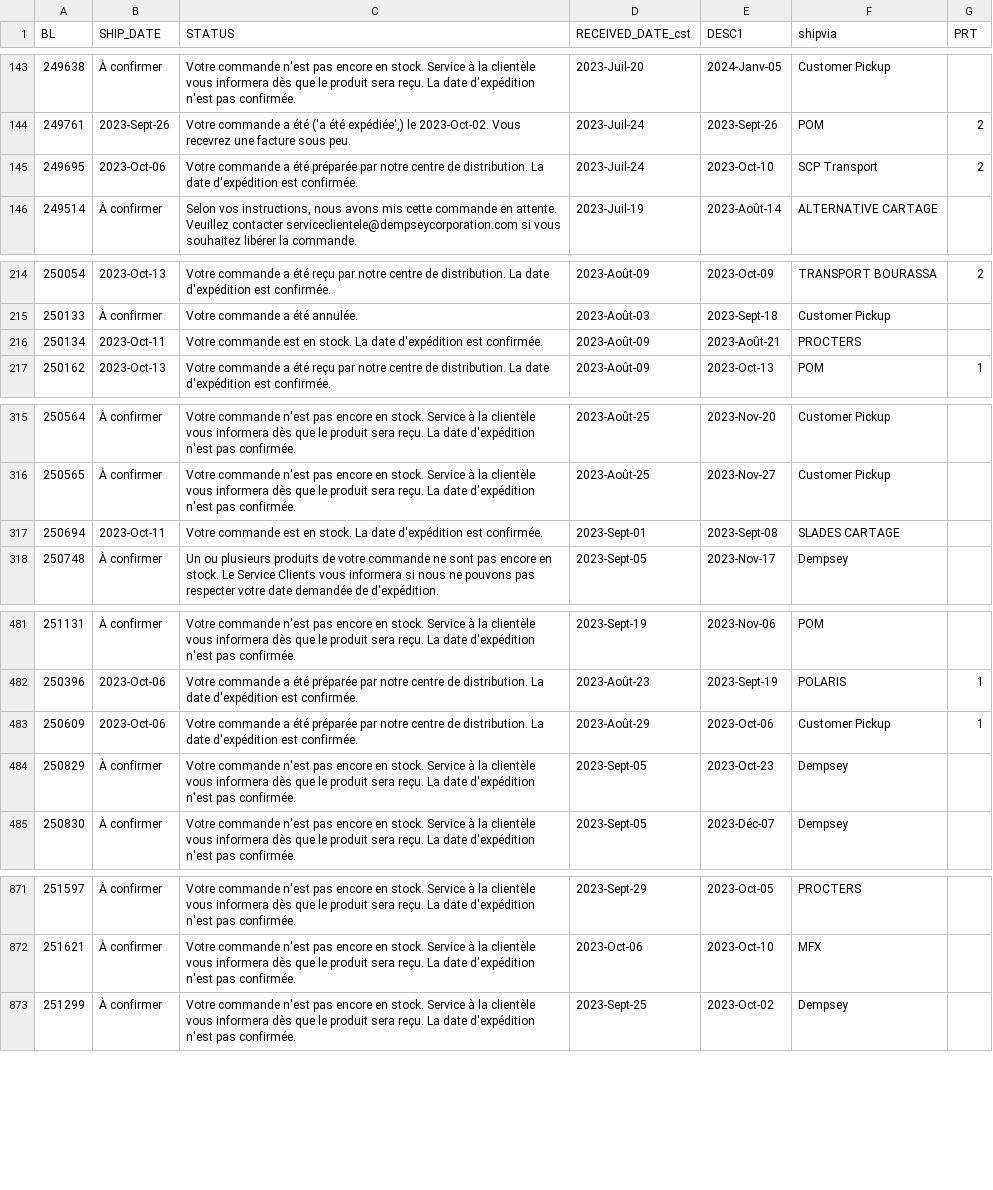
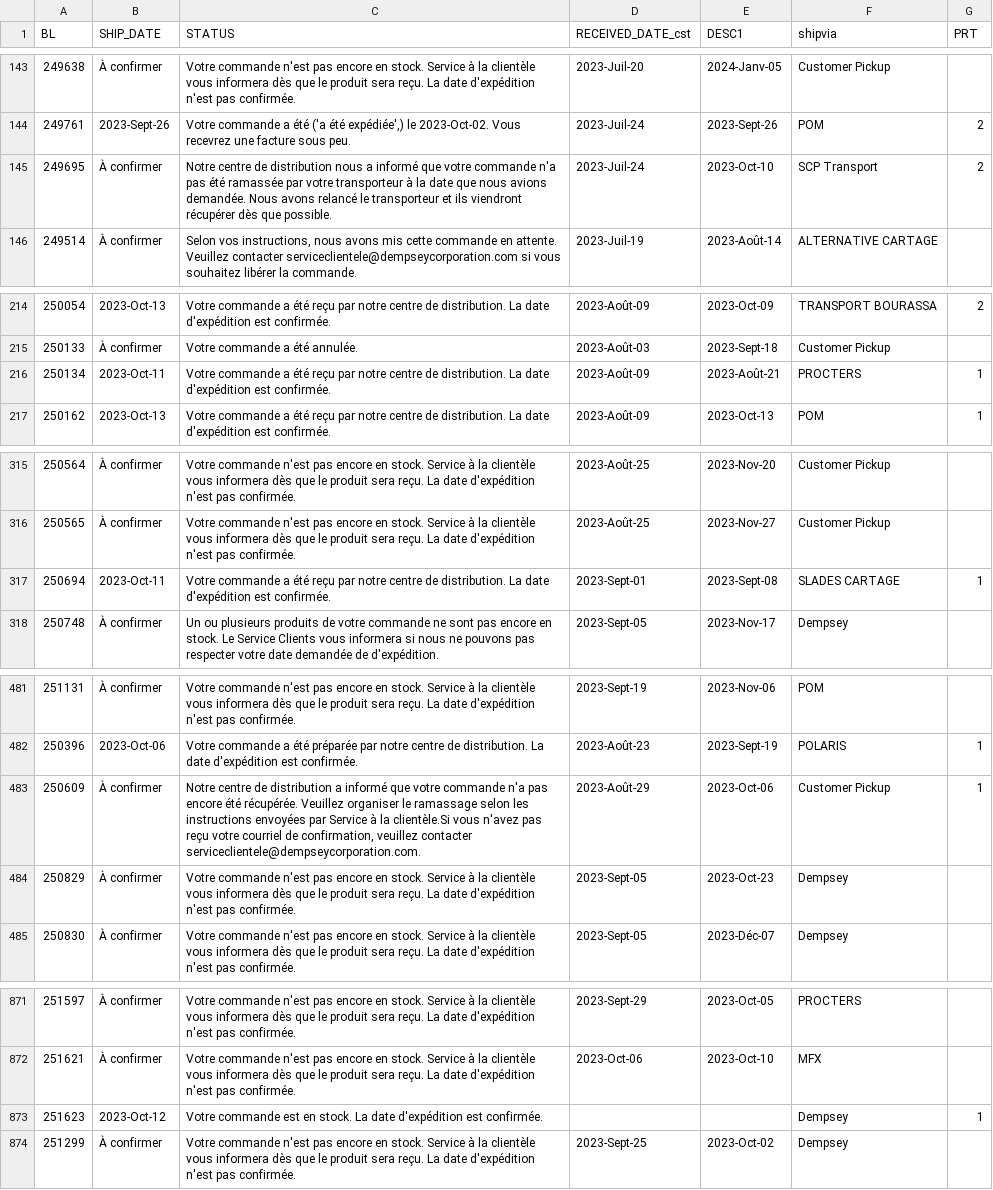
Before and after one commit to dempseysystems/dempseysystems.github.io, a CSV file: shipments-french - Dempsey Canada.csv, drawn as a sheet; only a part is shown, gaps mark what is left out; the diff covers the shown part only.

```diff
--- a/shipments-french - Dempsey Canada.csv
+++ b/shipments-french - Dempsey Canada.csv
@@ -144,3 +144,3 @@ BL,SHIP_DATE,STATUS,RECEIVED_DATE_cst,DESC1,shipvia,PRT
 249761,2023-Sept-26,"Votre commande a été ('a été expédiée',) le 2023-Oct-02. Vous recevrez une facture sous peu.",2023-Juil-24,2023-Sept-26,POM,2
-249695,2023-Oct-06,Votre commande a été préparée par notre centre de distribution. La date d'expédition est confirmée.,2023-Juil-24,2023-Oct-10,SCP Transport,2
+249695,À confirmer,Notre centre de distribution nous a informé que votre commande n'a pas été ramassée par votre transporteur à la date que nous avions demandée. Nous avons relancé le transporteur et ils viendront récupérer dès que possible.,2023-Juil-24,2023-Oct-10,SCP Transport,2
 249514,À confirmer,"Selon vos instructions, nous avons mis cette commande en attente. Veuillez contacter serviceclientele@dempseycorporation.com si vous souhaitez libérer la commande.",2023-Juil-19,2023-Août-14,ALTERNATIVE CARTAGE,
@@ -215,3 +215,3 @@ BL,SHIP_DATE,STATUS,RECEIVED_DATE_cst,DESC1,shipvia,PRT
 250133,À confirmer,Votre commande a été annulée.,2023-Août-03,2023-Sept-18,Customer Pickup,
-250134,2023-Oct-11,Votre commande est en stock. La date d'expédition est confirmée.,2023-Août-09,2023-Août-21,PROCTERS,
+250134,2023-Oct-11,Votre commande a été reçu par notre centre de distribution. La date d'expédition est confirmée.,2023-Août-09,2023-Août-21,PROCTERS,1
 250162,2023-Oct-13,Votre commande a été reçu par notre centre de distribution. La date d'expédition est confirmée.,2023-Août-09,2023-Oct-13,POM,1
@@ -316,3 +316,3 @@ BL,SHIP_DATE,STATUS,RECEIVED_DATE_cst,DESC1,shipvia,PRT
 250565,À confirmer,Votre commande n'est pas encore en stock. Service à la clientèle vous informera dès que le produit sera reçu. La date d'expédition n'est pas confirmée.,2023-Août-25,2023-Nov-27,Customer Pickup,
-250694,2023-Oct-11,Votre commande est en stock. La date d'expédition est confirmée.,2023-Sept-01,2023-Sept-08,SLADES CARTAGE,
+250694,2023-Oct-11,Votre commande a été reçu par notre centre de distribution. La date d'expédition est confirmée.,2023-Sept-01,2023-Sept-08,SLADES CARTAGE,1
 250748,À confirmer,Un ou plusieurs produits de votre commande ne sont pas encore en stock. Le Service Clients vous informera si nous ne pouvons pas respecter votre date demandée de d'expédition.,2023-Sept-05,2023-Nov-17,Dempsey,
@@ -482,3 +482,3 @@ BL,SHIP_DATE,STATUS,RECEIVED_DATE_cst,DESC1,shipvia,PRT
 250396,2023-Oct-06,Votre commande a été préparée par notre centre de distribution. La date d'expédition est confirmée.,2023-Août-23,2023-Sept-19,POLARIS,1
-250609,2023-Oct-06,Votre commande a été préparée par notre centre de distribution. La date d'expédition est confirmée.,2023-Août-29,2023-Oct-06,Customer Pickup,1
+250609,À confirmer,"Notre centre de distribution a informé que votre commande n'a pas encore été récupérée. Veuillez organiser le ramassage selon les instructions envoyées par Service à la clientèle.Si vous n'avez pas reçu votre courriel de confirmation, veuillez contacter serviceclientele@dempseycorporation.com.",2023-Août-29,2023-Oct-06,Customer Pickup,1
 250829,À confirmer,Votre commande n'est pas encore en stock. Service à la clientèle vous informera dès que le produit sera reçu. La date d'expédition n'est pas confirmée.,2023-Sept-05,2023-Oct-23,Dempsey,
@@ -872,2 +872,3 @@ BL,SHIP_DATE,STATUS,RECEIVED_DATE_cst,DESC1,shipvia,PRT
 251621,À confirmer,Votre commande n'est pas encore en stock. Service à la clientèle vous informera dès que le produit sera reçu. La date d'expédition n'est pas confirmée.,2023-Oct-06,2023-Oct-10,MFX,
+251623,2023-Oct-12,Votre commande est en stock. La date d'expédition est confirmée.,,,Dempsey,1
 251299,À confirmer,Votre commande n'est pas encore en stock. Service à la clientèle vous informera dès que le produit sera reçu. La date d'expédition n'est pas confirmée.,2023-Sept-25,2023-Oct-02,Dempsey,
```
Also changed, not shown: 13 edited cells elsewhere in this file, 11 other files.
